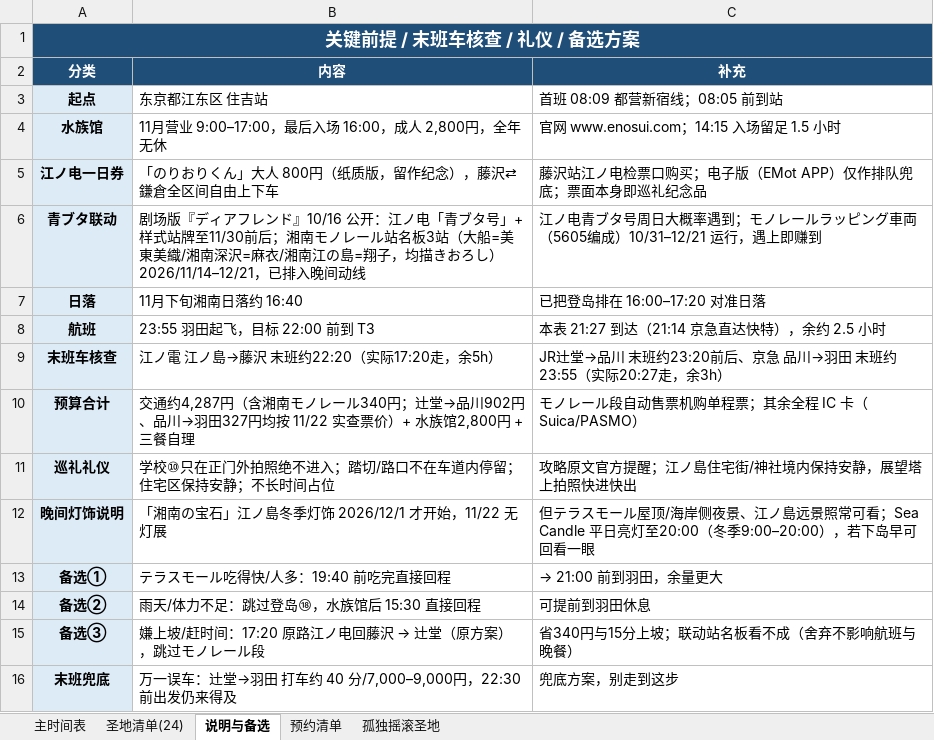
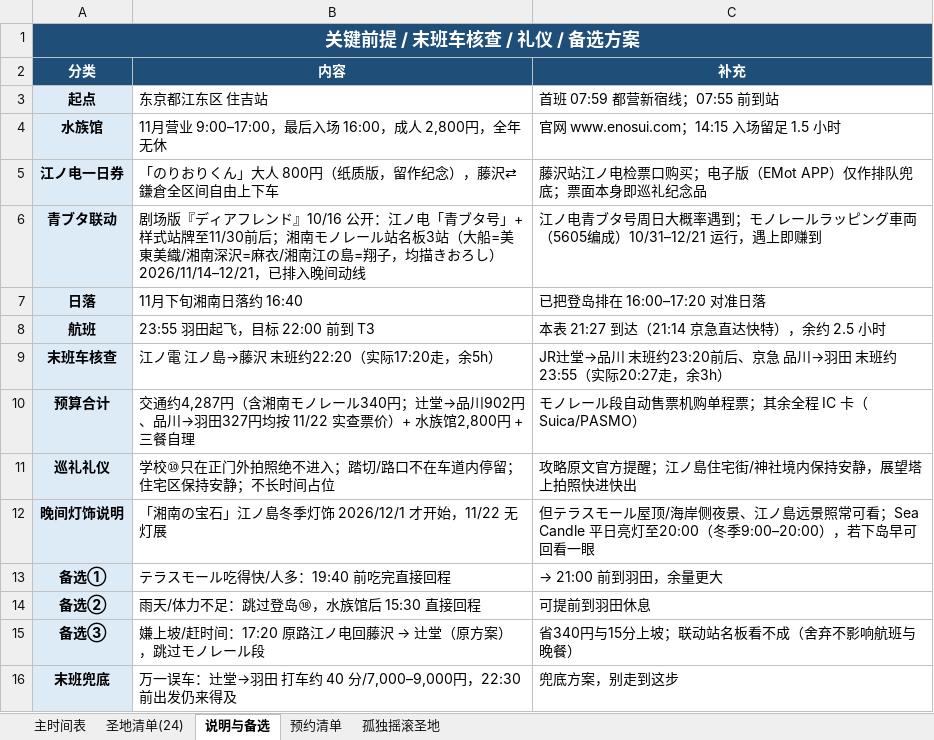
Before and after one commit to fhlm/pages, an Excel workbook: aobuta/青ブタ圣地巡礼时间表_2026-11-22.xlsx, sheet 说明与备选, drawn as a sheet; values as stored, in another font and other column widths than the file's, no borders; the diff names each change by its address in the sheet, - before the commit and + after, or states it on an @@ line.

```diff
--- a/aobuta/青ブタ圣地巡礼时间表_2026-11-22.xlsx (sheet 说明与备选)
+++ b/aobuta/青ブタ圣地巡礼时间表_2026-11-22.xlsx (sheet 说明与备选)
-C3 (补充): 首班 08:09 都营新宿线；08:05 前到站
+C3 (补充): 首班 07:59 都营新宿线；07:55 前到站
```
Also changed, not shown: sheet 主时间表, sheet 预约清单, 3 other files.
